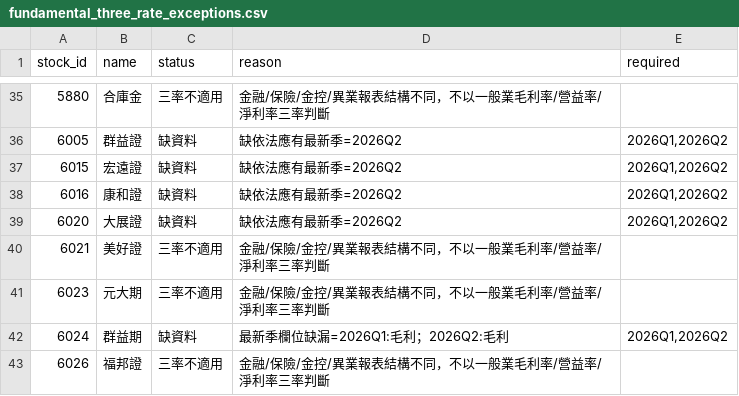
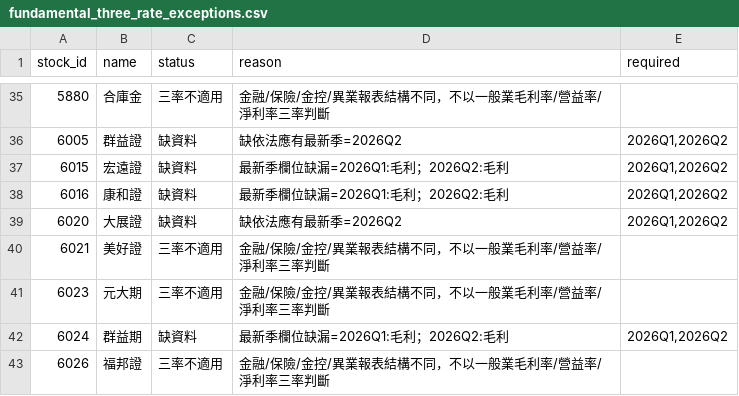
Before and after one commit to Richard82611/tw-stock-dashboard-test, a CSV file: fundamental_three_rate_exceptions.csv, drawn as a sheet; only a part is shown, gaps mark what is left out.

```diff
--- a/fundamental_three_rate_exceptions.csv
+++ b/fundamental_three_rate_exceptions.csv
@@ -36,4 +36,4 @@
 6005,群益證,缺資料,缺依法應有最新季=2026Q2,"2026Q1,2026Q2"
-6015,宏遠證,缺資料,缺依法應有最新季=2026Q2,"2026Q1,2026Q2"
-6016,康和證,缺資料,缺依法應有最新季=2026Q2,"2026Q1,2026Q2"
+6015,宏遠證,缺資料,最新季欄位缺漏=2026Q1:毛利；2026Q2:毛利,"2026Q1,2026Q2"
+6016,康和證,缺資料,最新季欄位缺漏=2026Q1:毛利；2026Q2:毛利,"2026Q1,2026Q2"
 6020,大展證,缺資料,缺依法應有最新季=2026Q2,"2026Q1,2026Q2"
```
Also changed, not shown: 5 other files.
